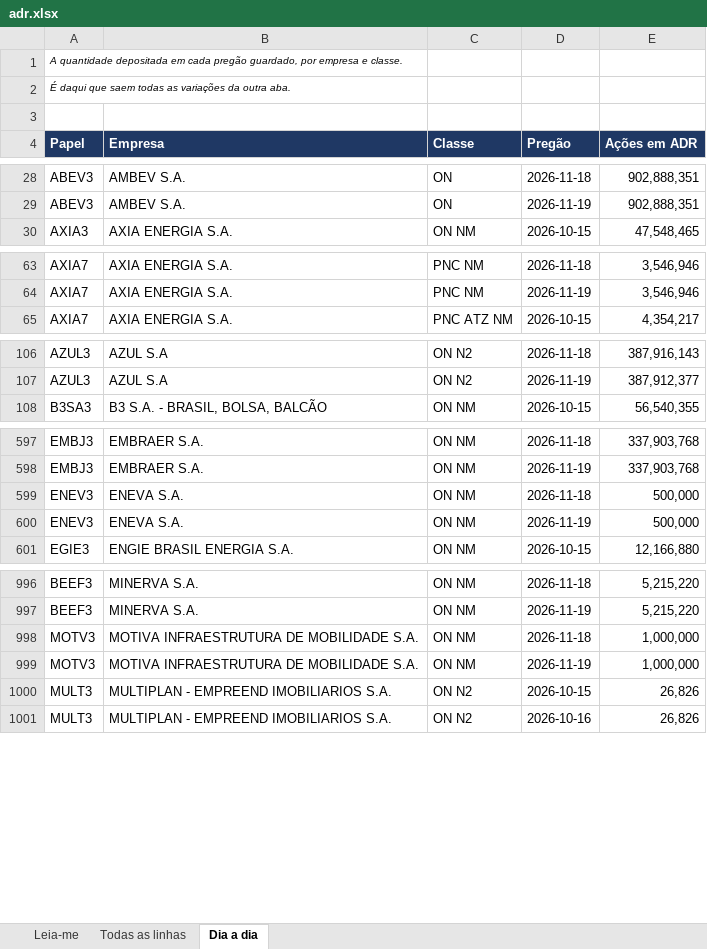
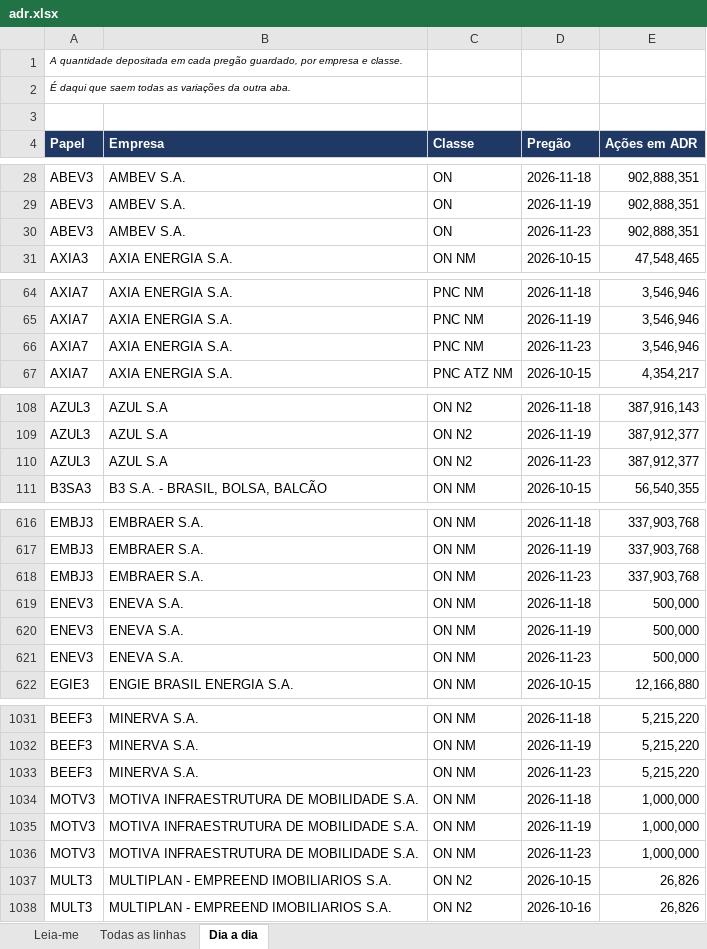
Before and after one commit to jarbasdacosta/pendulodemercado, an Excel workbook: content/adr/adr.xlsx, sheet Dia a dia, drawn as a sheet; only a part is shown, gaps mark what is left out; values as stored, in another font and other column widths than the file's, no borders; the diff covers the shown part only; the diff names each change by its address in the sheet, - before the commit and + after, or states it on an @@ line.

```diff
--- a/content/adr/adr.xlsx (sheet Dia a dia)
+++ b/content/adr/adr.xlsx (sheet Dia a dia)
+row 30: ABEV3 | AMBEV S.A. | ON | 2026-11-23 | 902,888,351
+row 66: AXIA7 | AXIA ENERGIA S.A. | PNC NM | 2026-11-23 | 3,546,946
+row 110: AZUL3 | AZUL S.A | ON N2 | 2026-11-23 | 387,912,377
+row 618: EMBJ3 | EMBRAER S.A. | ON NM | 2026-11-23 | 337,903,768
+row 621: ENEV3 | ENEVA S.A. | ON NM | 2026-11-23 | 500,000
+row 1033: BEEF3 | MINERVA S.A. | ON NM | 2026-11-23 | 5,215,220
+row 1036: MOTV3 | MOTIVA INFRAESTRUTURA DE MOBILIDADE S.A. | ON NM | 2026-11-23 | 1,000,000
```
Also changed, not shown: 50 added rows elsewhere in this sheet, sheet Todas as linhas, sheet Leia-me, content/agro/agro.xlsx, content/posicionamento/aluguel.xlsx, 12 other files.
